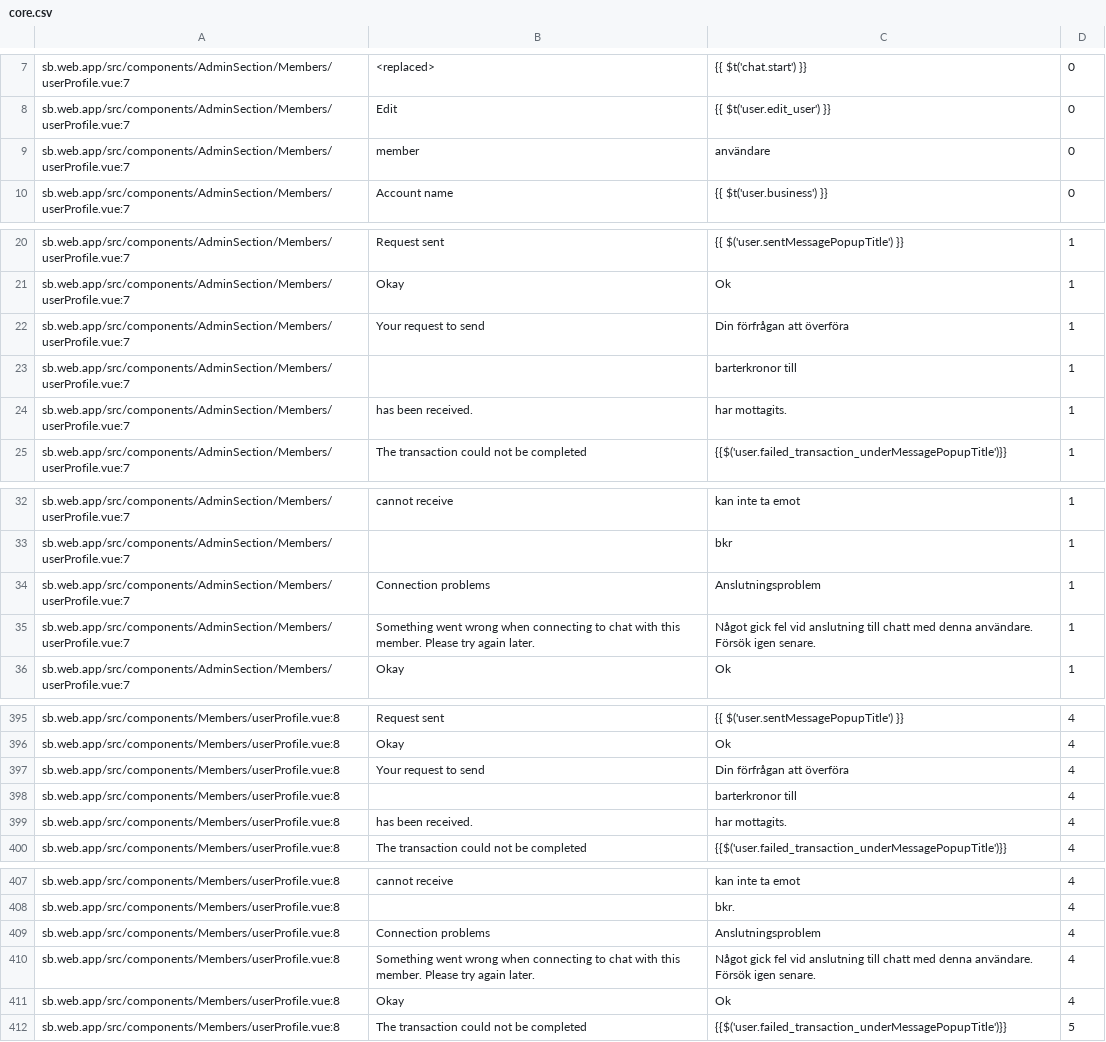
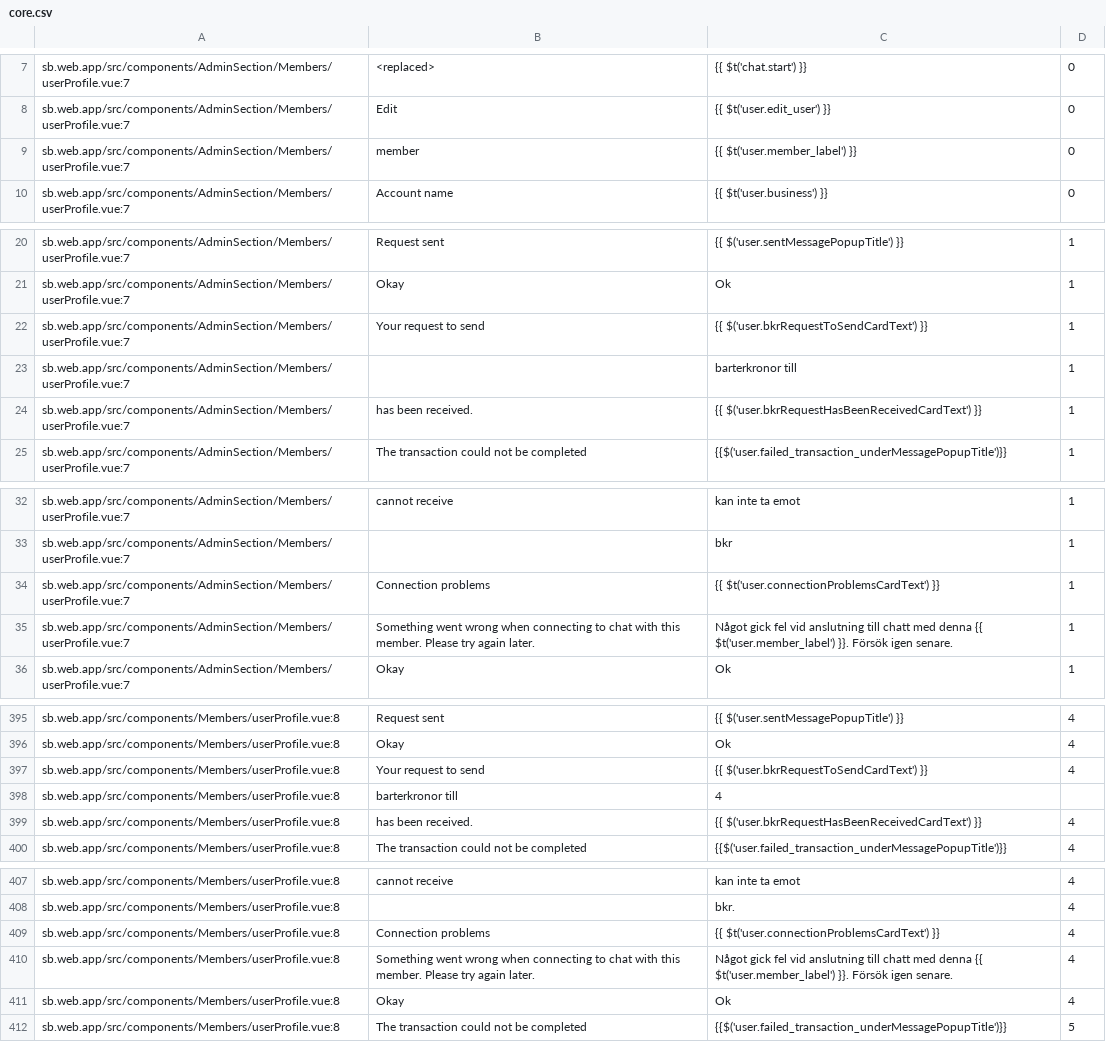
Before and after one commit to CredComSoc/CreditCoopTech, a CSV file: core.csv, drawn as a sheet; only a part is shown, gaps mark what is left out; the diff covers the shown part only.

```diff
--- a/core.csv
+++ b/core.csv
@@ -8,3 +8,3 @@ sb.web.app/src/components/AdminSection/Members/userProfile.vue:7,<replaced>,{{ $
 sb.web.app/src/components/AdminSection/Members/userProfile.vue:7,Edit,{{ $t('user.edit_user') }},0
-sb.web.app/src/components/AdminSection/Members/userProfile.vue:7,member,användare,0
+sb.web.app/src/components/AdminSection/Members/userProfile.vue:7,member,{{ $t('user.member_label') }},0
 sb.web.app/src/components/AdminSection/Members/userProfile.vue:7,Account name,{{ $t('user.business') }},0
@@ -21,5 +21,5 @@ sb.web.app/src/components/AdminSection/Members/userProfile.vue:7,Request sent, {
 sb.web.app/src/components/AdminSection/Members/userProfile.vue:7,Okay,Ok,1
-sb.web.app/src/components/AdminSection/Members/userProfile.vue:7,Your request to send,Din förfrågan att överföra,1
+sb.web.app/src/components/AdminSection/Members/userProfile.vue:7,Your request to send,{{ $('user.bkrRequestToSendCardText') }},1
 sb.web.app/src/components/AdminSection/Members/userProfile.vue:7,,barterkronor till,1
-sb.web.app/src/components/AdminSection/Members/userProfile.vue:7,has been received.,har mottagits.,1
+sb.web.app/src/components/AdminSection/Members/userProfile.vue:7,has been received.,{{ $('user.bkrRequestHasBeenReceivedCardText') }},1
 sb.web.app/src/components/AdminSection/Members/userProfile.vue:7,The transaction could not be completed,{{$('user.failed_transaction_underMessagePopupTitle')}},1
@@ -33,4 +33,4 @@ sb.web.app/src/components/AdminSection/Members/userProfile.vue:7,cannot receive,
 sb.web.app/src/components/AdminSection/Members/userProfile.vue:7,,bkr,1
-sb.web.app/src/components/AdminSection/Members/userProfile.vue:7,Connection problems,Anslutningsproblem,1
-sb.web.app/src/components/AdminSection/Members/userProfile.vue:7,Something went wrong when connecting to chat with this member. Please try again later.,Något gick fel vid anslutning till chatt med denna användare. Försök igen senare.,1
+sb.web.app/src/components/AdminSection/Members/userProfile.vue:7,Connection problems,{{ $t('user.connectionProblemsCardText') }},1
+sb.web.app/src/components/AdminSection/Members/userProfile.vue:7,Something went wrong when connecting to chat with this member. Please try again later.,Något gick fel vid anslutning till chatt med denna {{ $t('user.member_label') }}. Försök igen senare.,1
 sb.web.app/src/components/AdminSection/Members/userProfile.vue:7,Okay,Ok,1
@@ -396,5 +396,5 @@ sb.web.app/src/components/Members/userProfile.vue:8,Request sent,{{ $('user.sent
 sb.web.app/src/components/Members/userProfile.vue:8,Okay,Ok,4
-sb.web.app/src/components/Members/userProfile.vue:8,Your request to send,Din förfrågan att överföra ,4
-sb.web.app/src/components/Members/userProfile.vue:8,, barterkronor till ,4
-sb.web.app/src/components/Members/userProfile.vue:8, has been received., har mottagits.,4
+sb.web.app/src/components/Members/userProfile.vue:8,Your request to send,{{ $('user.bkrRequestToSendCardText') }},4
+sb.web.app/src/components/Members/userProfile.vue:8, barterkronor till ,4
+sb.web.app/src/components/Members/userProfile.vue:8, has been received.,{{ $('user.bkrRequestHasBeenReceivedCardText') }},4
 sb.web.app/src/components/Members/userProfile.vue:8,The transaction could not be completed,{{$('user.failed_transaction_underMessagePopupTitle')}},4
@@ -408,4 +408,4 @@ sb.web.app/src/components/Members/userProfile.vue:8, cannot receive, kan inte ta
 sb.web.app/src/components/Members/userProfile.vue:8,, bkr.,4
-sb.web.app/src/components/Members/userProfile.vue:8,Connection problems,Anslutningsproblem,4
-sb.web.app/src/components/Members/userProfile.vue:8,Something went wrong when connecting to chat with this member. Please try again later.,Något gick fel vid anslutning till chatt med denna användare. Försök igen senare.,4
+sb.web.app/src/components/Members/userProfile.vue:8,Connection problems,{{ $t('user.connectionProblemsCardText') }},4
+sb.web.app/src/components/Members/userProfile.vue:8,Something went wrong when connecting to chat with this member. Please try again later.,Något gick fel vid anslutning till chatt med denna {{ $t('user.member_label') }}. Försök igen senare.,4
 sb.web.app/src/components/Members/userProfile.vue:8,Okay,Ok,4
```
Also changed, not shown: 1 edited cell elsewhere in this file, 6 other files.
